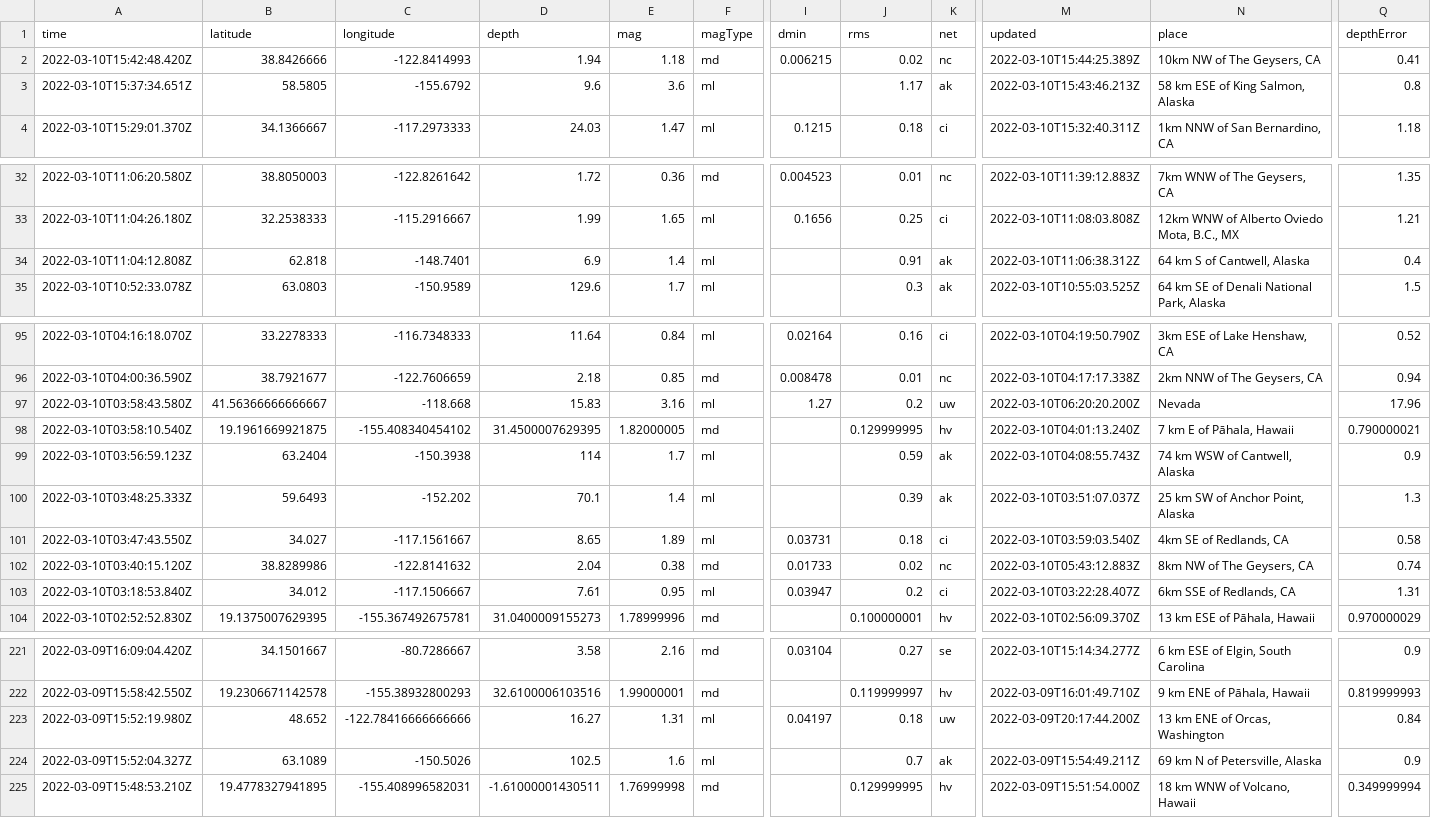
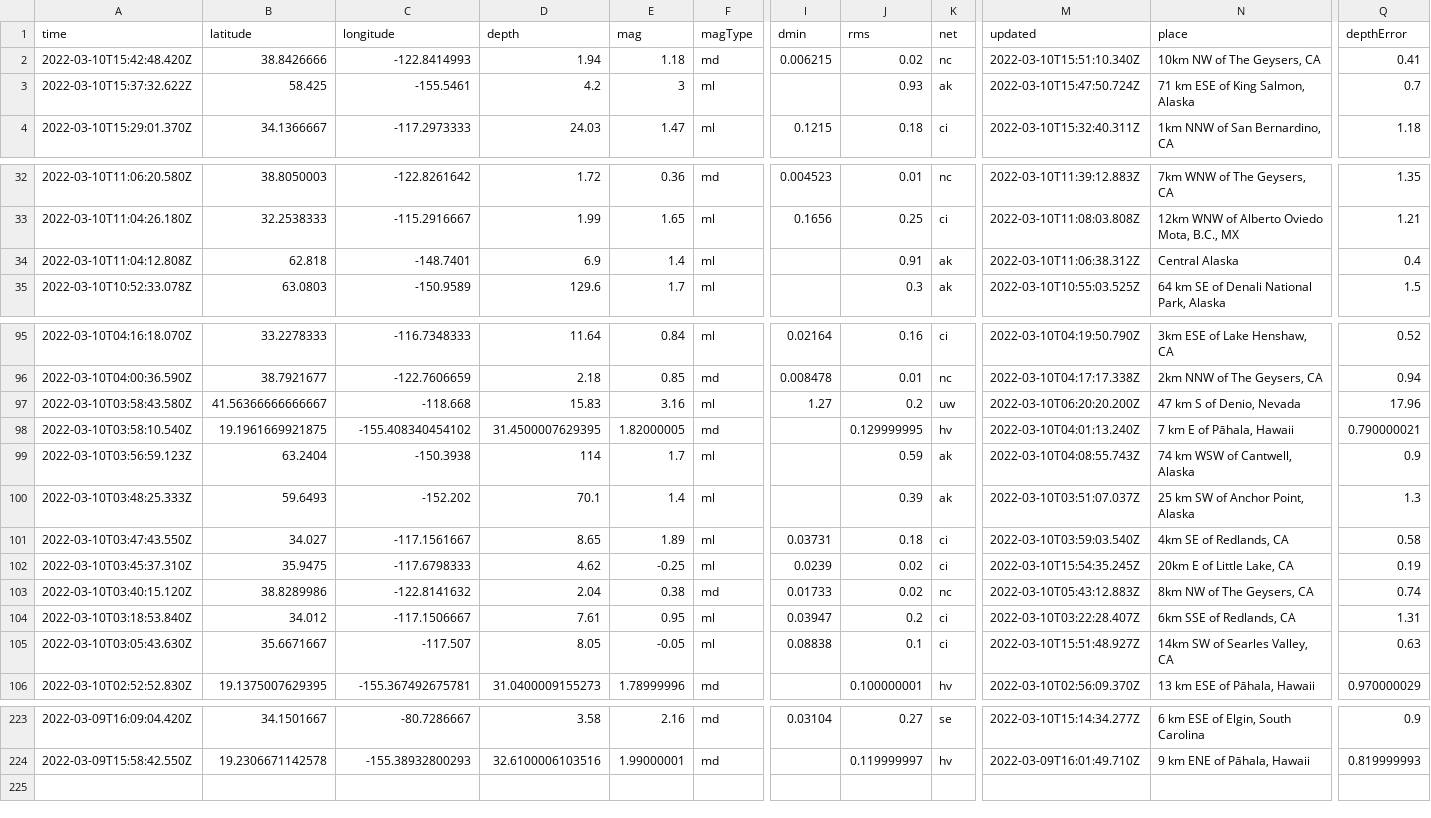
Before and after one commit to profrobwells/nicar22-github-actions, a CSV file: usgs_current.csv, drawn as a sheet; only a part is shown, gaps mark what is left out; removed rows and columns are numbered as before the commit, all else as after; rows hold the shown columns only; the diff covers the shown part only; the diff names each change by its address in the sheet, - before the commit and + after, or states it on an @@ line.

```diff
--- a/usgs_current.csv
+++ b/usgs_current.csv
-M2 (updated): 2022-03-10T15:44:25.389Z
+M2 (updated): 2022-03-10T15:51:10.340Z
-A3 (time): 2022-03-10T15:37:34.651Z
+A3 (time): 2022-03-10T15:37:32.622Z
-B3 (latitude): 58.5805
+B3 (latitude): 58.425
-C3 (longitude): -155.6792
+C3 (longitude): -155.5461
-D3 (depth): 9.6
+D3 (depth): 4.2
-E3 (mag): 3.6
+E3 (mag): 3
-J3 (rms): 1.17
+J3 (rms): 0.93
-M3 (updated): 2022-03-10T15:43:46.213Z
+M3 (updated): 2022-03-10T15:47:50.724Z
-N3 (place): 58 km ESE of King Salmon, Alaska
+N3 (place): 71 km ESE of King Salmon, Alaska
-Q3 (depthError): 0.8
+Q3 (depthError): 0.7
-N34 (place): 64 km S of Cantwell, Alaska
+N34 (place): Central Alaska
-N97 (place): Nevada
+N97 (place): 47 km S of Denio, Nevada
+row 102: 2022-03-10T03:45:37.310Z | 35.9475 | -117.6798333 | 4.62 | -0.25 | ml | 0.0239 | 0.02 | ci | 2022-03-10T15:54:35.245Z | 20km E of Little Lake, CA | 0.19
+row 105: 2022-03-10T03:05:43.630Z | 35.6671667 | -117.507 | 8.05 | -0.05 | ml | 0.08838 | 0.1 | ci | 2022-03-10T15:51:48.927Z | 14km SW of Searles Valley, CA | 0.63
-row 223: 2022-03-09T15:52:19.980Z | 48.652 | -122.78416666666666 | 16.27 | 1.31 | ml | 0.04197 | 0.18 | uw | 2022-03-09T20:17:44.200Z | 13 km ENE of Orcas, Washington | 0.84
-row 224: 2022-03-09T15:52:04.327Z | 63.1089 | -150.5026 | 102.5 | 1.6 | ml |  | 0.7 | ak | 2022-03-09T15:54:49.211Z | 69 km N of Petersville, Alaska | 0.9
-row 225: 2022-03-09T15:48:53.210Z | 19.4778327941895 | -155.408996582031 | -1.61000001430511 | 1.76999998 | md |  | 0.129999995 | hv | 2022-03-09T15:51:54.000Z | 18 km WNW of Volcano, Hawaii | 0.349999994
```
Also changed, not shown: 3 edited cells elsewhere in this file, usgs_main.csv.
